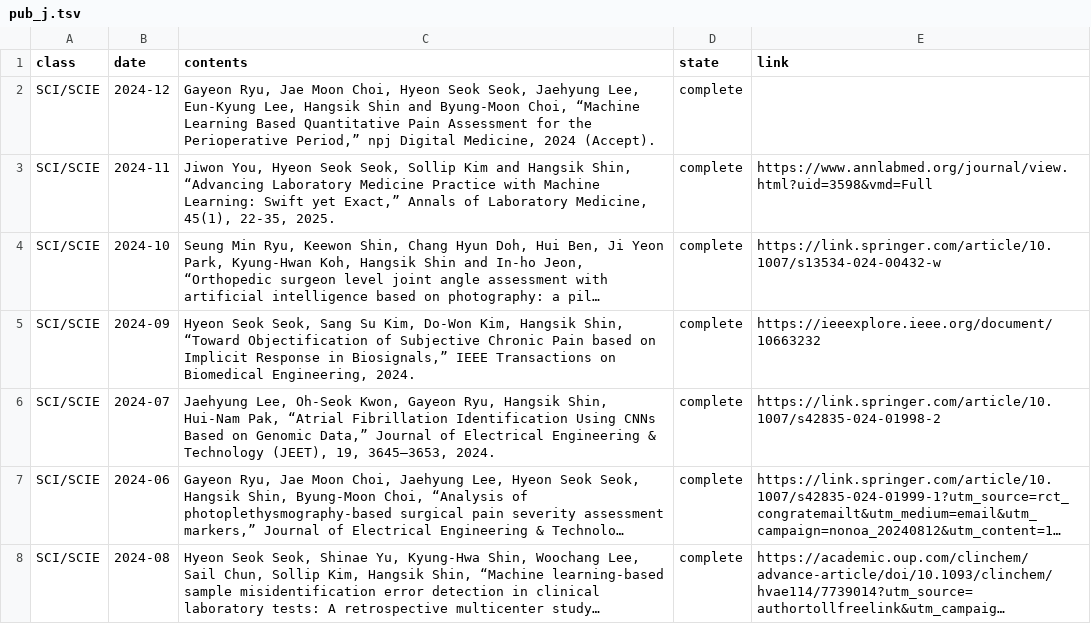
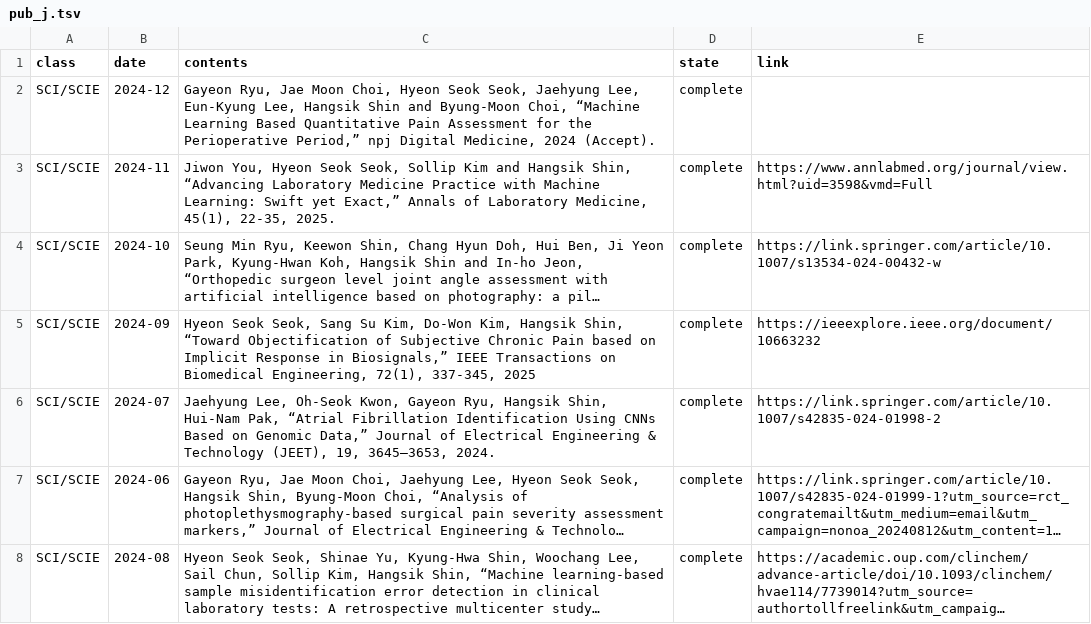
Before and after one commit to thisisyjin/dlab-amc.github.io, a TSV file: _data/sheets/pub_j.tsv, drawn as a sheet; only a part is shown; long unchanged cells end in …; the diff names each change by its address in the sheet, - before the commit and + after, or states it on an @@ line.

Commit message:
Edit: pub 권호 추가

```diff
--- a/_data/sheets/pub_j.tsv
+++ b/_data/sheets/pub_j.tsv
-C5 (contents): …Biomedical Engineering, 2024.
+C5 (contents): …Biomedical Engineering, 72(1), 337-345, 2025
```
